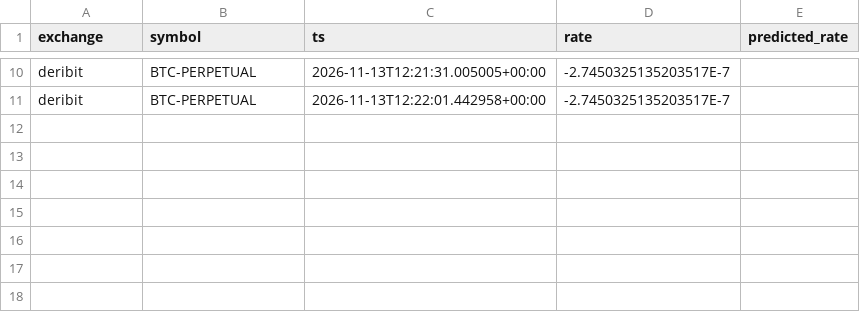
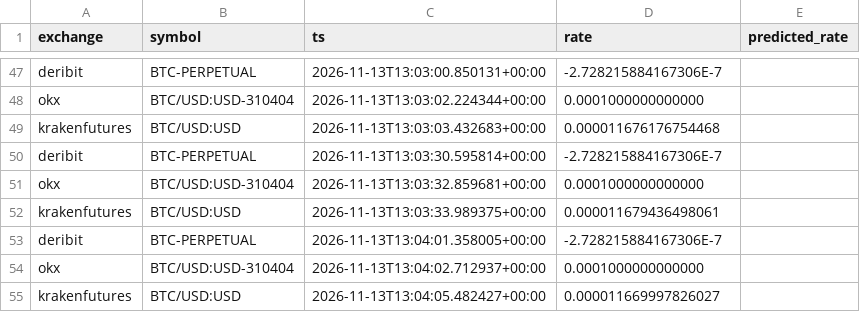
Before and after one commit to alejandroldz/crypto-arb-engine, a CSV file: funding_log.csv, drawn as a sheet; only a part is shown, gaps mark what is left out; addresses are those after the commit; the diff covers the shown part only; the diff names each change by its address in the sheet, - before the commit and + after, or states it on an @@ line.

```diff
--- a/funding_log.csv
+++ b/funding_log.csv
-C47 (ts): 2026-11-13T12:21:31.005005+00:00
+C47 (ts): 2026-11-13T13:03:00.850131+00:00
-D47 (rate): -2.7450325135203517E-7
+D47 (rate): -2.728215884167306E-7
+row 48: okx | BTC/USD:USD-310404 | 2026-11-13T13:03:02.224344+00:00 | 0.0001000000000000
+row 49: krakenfutures | BTC/USD:USD | 2026-11-13T13:03:03.432683+00:00 | 0.000011676176754468
-C50 (ts): 2026-11-13T12:22:01.442958+00:00
+C50 (ts): 2026-11-13T13:03:30.595814+00:00
-D50 (rate): -2.7450325135203517E-7
+D50 (rate): -2.728215884167306E-7
+row 51: okx | BTC/USD:USD-310404 | 2026-11-13T13:03:32.859681+00:00 | 0.0001000000000000
+row 52: krakenfutures | BTC/USD:USD | 2026-11-13T13:03:33.989375+00:00 | 0.000011679436498061
+row 53: deribit | BTC-PERPETUAL | 2026-11-13T13:04:01.358005+00:00 | -2.728215884167306E-7
+row 54: okx | BTC/USD:USD-310404 | 2026-11-13T13:04:02.712937+00:00 | 0.0001000000000000
+row 55: krakenfutures | BTC/USD:USD | 2026-11-13T13:04:05.482427+00:00 | 0.000011669997826027
```
Also changed, not shown: 37 added rows and 4 edited cells elsewhere in this file, 4 other files.
